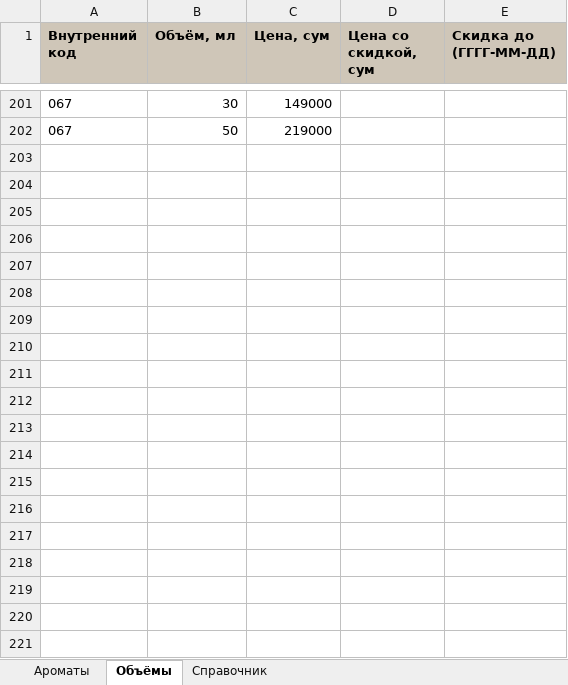
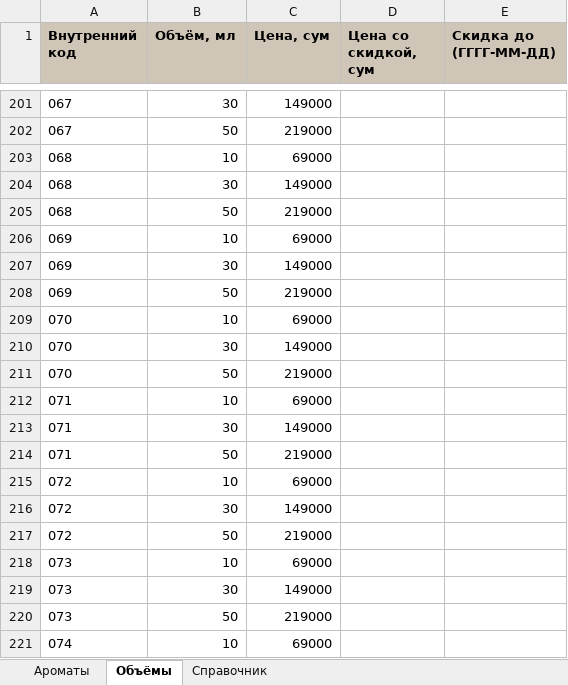
Before and after one commit to dasturchioka/lummi, an Excel workbook: apps/api/seed/LUMMI_Katalog.xlsx, sheet Объёмы, drawn as a sheet; only a part is shown, gaps mark what is left out; values as stored, in another font and other column widths than the file's, no borders; the diff covers the shown part only; the diff names each change by its address in the sheet, - before the commit and + after, or states it on an @@ line.

```diff
--- a/apps/api/seed/LUMMI_Katalog.xlsx (sheet Объёмы)
+++ b/apps/api/seed/LUMMI_Katalog.xlsx (sheet Объёмы)
+row 203: 068 | 10 | 69000
+row 204: 068 | 30 | 149000
+row 205: 068 | 50 | 219000
+row 206: 069 | 10 | 69000
+row 207: 069 | 30 | 149000
+row 208: 069 | 50 | 219000
+row 209: 070 | 10 | 69000
+row 210: 070 | 30 | 149000
+row 211: 070 | 50 | 219000
+row 212: 071 | 10 | 69000
+row 213: 071 | 30 | 149000
+row 214: 071 | 50 | 219000
+row 215: 072 | 10 | 69000
+row 216: 072 | 30 | 149000
+row 217: 072 | 50 | 219000
+row 218: 073 | 10 | 69000
+row 219: 073 | 30 | 149000
+row 220: 073 | 50 | 219000
+row 221: 074 | 10 | 69000
```
Also changed, not shown: 26 added rows elsewhere in this sheet, sheet Ароматы, sheet Справочник, 10 other files.
